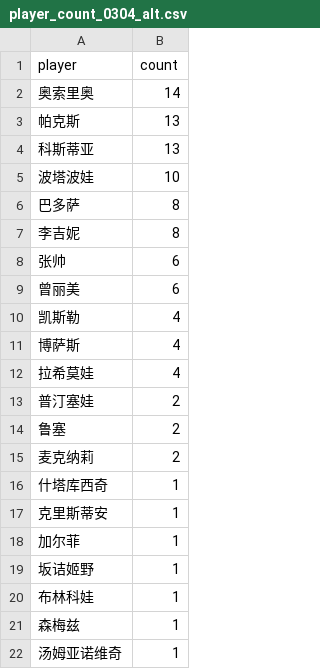
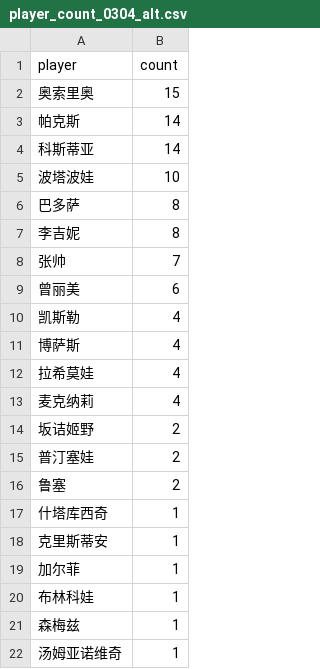
Before and after one commit to zhoushuaige7/tennispredict-report, a CSV file: docs/data/player_count_0304_alt.csv, drawn as a sheet; only a part is shown.

```diff
--- a/docs/data/player_count_0304_alt.csv
+++ b/docs/data/player_count_0304_alt.csv
@@ -1,5 +1,5 @@
 player,count
-奥索里奥,14
-帕克斯,13
-科斯蒂亚,13
+奥索里奥,15
+帕克斯,14
+科斯蒂亚,14
 波塔波娃,10
@@ -7,3 +7,3 @@
 李吉妮,8
-张帅,6
+张帅,7
 曾丽美,6
@@ -12,5 +12,6 @@
 拉希莫娃,4
+麦克纳莉,4
+坂诘姬野,2
 普汀塞娃,2
 鲁塞,2
-麦克纳莉,2
 什塔库西奇,1
@@ -18,3 +19,2 @@
 加尔菲,1
-坂诘姬野,1
 布林科娃,1
```
Also changed, not shown: docs/data/player_count_0304_main.csv, 1 other file.
